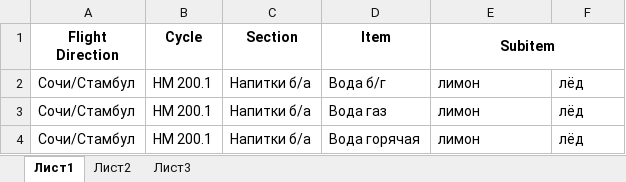
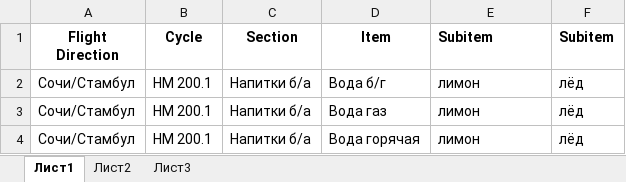
Before and after one commit to saySPB/myFlightmenu, an Excel workbook: Лист Microsoft Excel.xlsx, sheet Лист1, drawn as a sheet; only a part is shown; values as stored, in another font and other column widths than the file's, no borders; the diff names each change by its address in the sheet, - before the commit and + after, or states it on an @@ line.

```diff
--- a/Лист Microsoft Excel.xlsx (sheet Лист1)
+++ b/Лист Microsoft Excel.xlsx (sheet Лист1)
-E1 alignment: center
+E1 alignment: left
-E1:F1 merged
-F1: (empty)
+F1: Subitem
```
